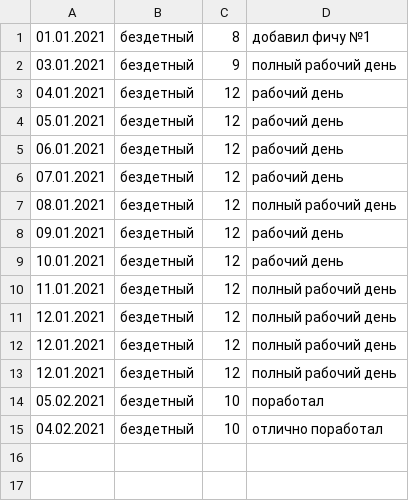
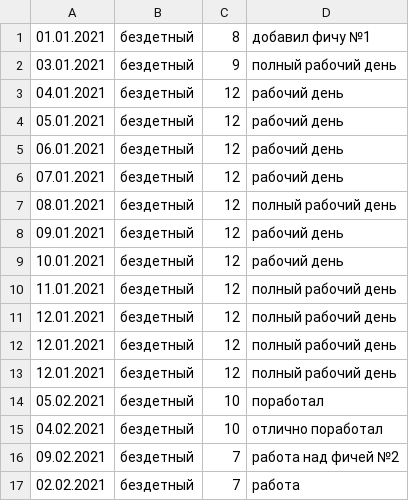
Before and after one commit to Azonos712/SalaryCalculation, a CSV file: SalaryCalculation/bin/Debug/netcoreapp3.1/SoftwareDevelopment/listOfWorkers.csv, drawn as a sheet.

```diff
--- a/SalaryCalculation/bin/Debug/netcoreapp3.1/SoftwareDevelopment/listOfWorkers.csv
+++ b/SalaryCalculation/bin/Debug/netcoreapp3.1/SoftwareDevelopment/listOfWorkers.csv
@@ -15 +15,3 @@
 04.02.2021,бездетный,10,отлично поработал
+09.02.2021,бездетный,7,работа над фичей №2
+02.02.2021,бездетный,7,работа
```
Also changed, not shown: SalaryCalculation/bin/Debug/netcoreapp3.1/SoftwareDevelopment/listOfAllEmployes.csv, 27 other files.
